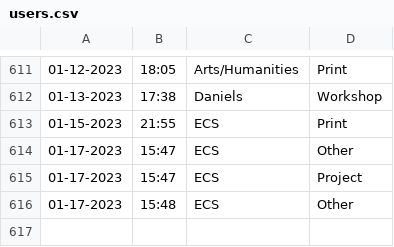
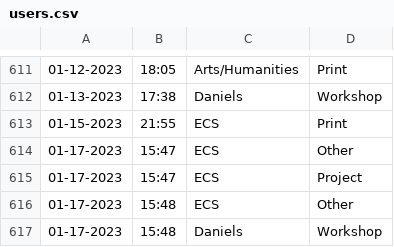
Before and after one commit to Jarob-H/Automated-User-Tracker, a CSV file: users.csv, drawn as a sheet; only a part is shown, gaps mark what is left out; the diff names each change by its address in the sheet, - before the commit and + after, or states it on an @@ line.

Commit message:
update

```diff
--- a/users.csv
+++ b/users.csv
+row 617: 01-17-2023 | 15:48 | Daniels | Workshop
```
